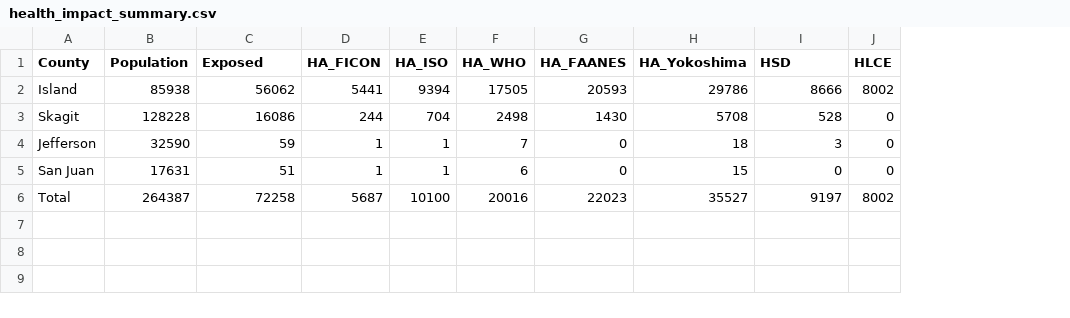
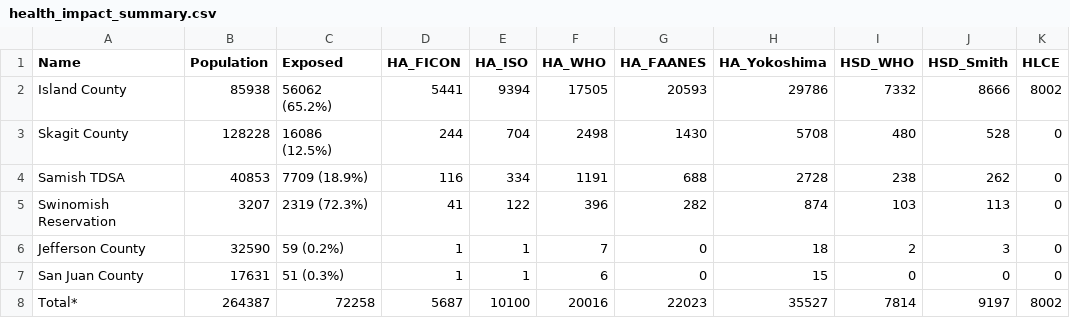
Before and after one commit to giojacuzzi/noise-pollution-pop-health, a CSV file: analysis/_output/health_impact_summary.csv, drawn as a sheet; removed rows and columns are numbered as before the commit, all else as after; the diff names each change by its address in the sheet, - before the commit and + after, or states it on an @@ line.

```diff
--- a/analysis/_output/health_impact_summary.csv
+++ b/analysis/_output/health_impact_summary.csv
-column A (County), rows 2-6: Island | Skagit | Jefferson | San Juan | Total
+column A (Name), rows 2-3: Island County | Skagit County; rows 6-8: Jefferson County | San Juan County | Total*
+column I (HSD_WHO), rows 2-3: 7332 | 480; rows 6-8: 2 | 0 | 7814
-J1: HSD
+J1: HSD_Smith
-C2 (Exposed): 56062
+C2 (Exposed): 56062 (65.2%)
-C3 (Exposed): 16086
+C3 (Exposed): 16086 (12.5%)
+row 4: Samish TDSA | 40853 | 7709 (18.9%) | 116 | 334 | 1191 | 688 | 2728 | 238 | 262 | 0
+row 5: Swinomish Reservation | 3207 | 2319 (72.3%) | 41 | 122 | 396 | 282 | 874 | 103 | 113 | 0
-C6 (Exposed): 59
+C6 (Exposed): 59 (0.2%)
-C7 (Exposed): 51
+C7 (Exposed): 51 (0.3%)
```
Also changed, not shown: 23 other files.
